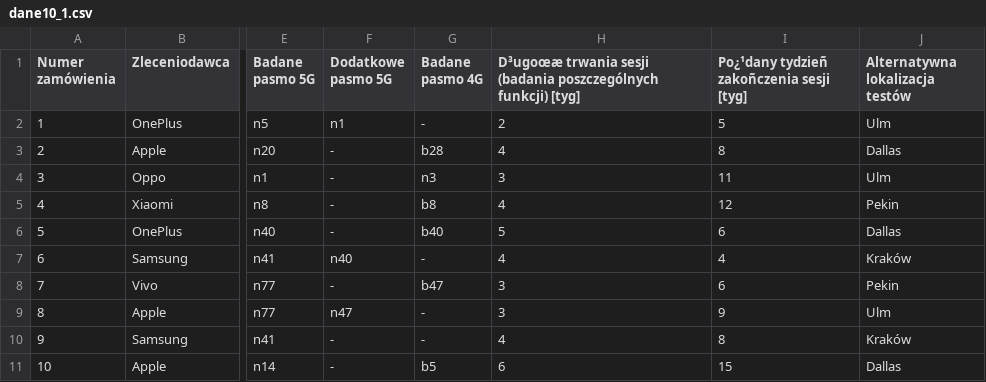
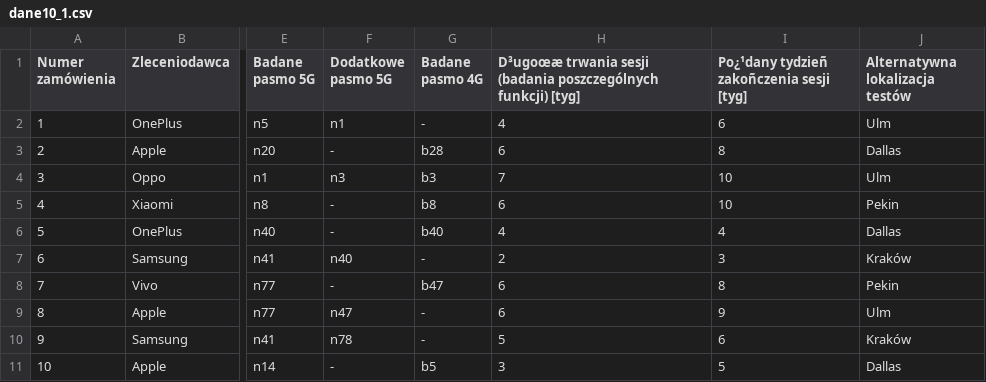
Before and after one commit to filipp698/Master-thesis-project, a CSV file: daneTestowe/dane10_1.csv, drawn as a sheet; only a part is shown, gaps mark what is left out; the diff names each change by its address in the sheet, - before the commit and + after, or states it on an @@ line.

```diff
--- a/daneTestowe/dane10_1.csv
+++ b/daneTestowe/dane10_1.csv
-H2: 2
+H2: 4
-I2: 5
+I2: 6
-H3: 4
+H3: 6
-F4 (Dodatkowe pasmo 5G): -
+F4 (Dodatkowe pasmo 5G): n3
-G4 (Badane pasmo 4G): n3
+G4 (Badane pasmo 4G): b3
-H4: 3
+H4: 7
-I4: 11
+I4: 10
-H5: 4
+H5: 6
-I5: 12
+I5: 10
-H6: 5
+H6: 4
-I6: 6
+I6: 4
-H7: 4
+H7: 2
-I7: 4
+I7: 3
-H8:H9: 3
+H8:H9: 6
-I8: 6
+I8: 8
-F10 (Dodatkowe pasmo 5G): -
+F10 (Dodatkowe pasmo 5G): n78
-H10: 4
+H10: 5
-I10: 8
+I10: 6
-H11: 6
+H11: 3
-I11: 15
+I11: 5
```
Also changed, not shown: daneTestowe/dane10_4.csv, daneTestowe/dane25_2.csv, 7 other files.
